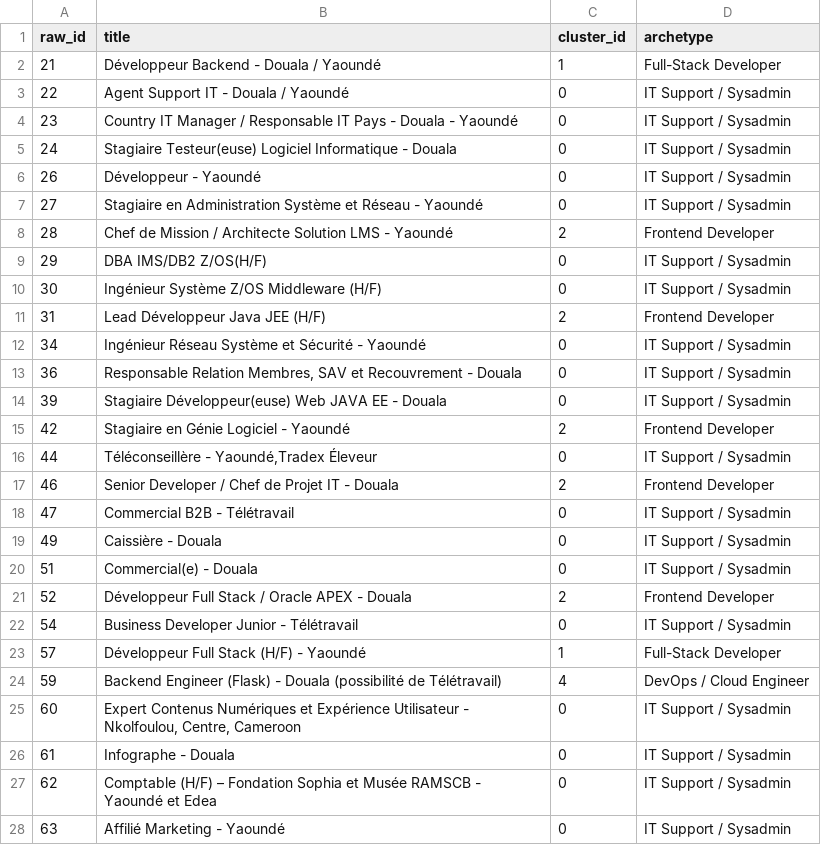
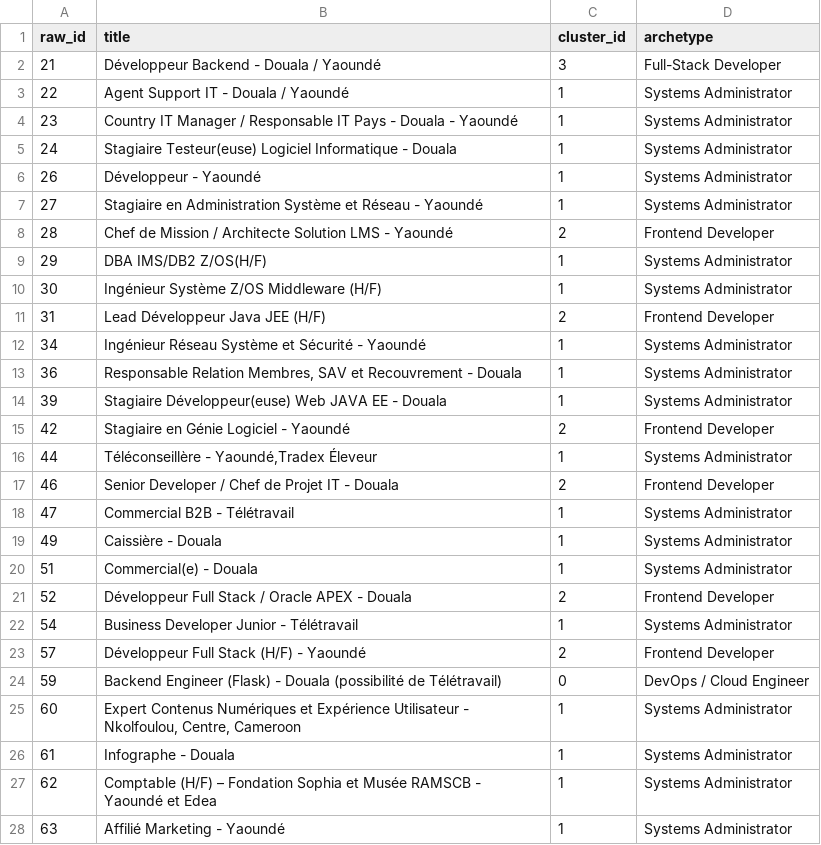
Before and after one commit to AKWOKING/cameroon-job-miner, a CSV file: data/exports/job_clusters.csv, drawn as a sheet; only a part is shown; the diff covers the shown part only.

```diff
--- a/data/exports/job_clusters.csv
+++ b/data/exports/job_clusters.csv
@@ -1,28 +1,28 @@
 raw_id,title,cluster_id,archetype
-21,Développeur Backend - Douala / Yaoundé,1,Full-Stack Developer
-22,Agent Support IT - Douala / Yaoundé,0,IT Support / Sysadmin
-23,Country IT Manager / Responsable IT Pays - Douala - Yaoundé,0,IT Support / Sysadmin
-24,Stagiaire Testeur(euse) Logiciel Informatique - Douala,0,IT Support / Sysadmin
-26,Développeur - Yaoundé,0,IT Support / Sysadmin
-27,Stagiaire en Administration Système et Réseau - Yaoundé,0,IT Support / Sysadmin
+21,Développeur Backend - Douala / Yaoundé,3,Full-Stack Developer
+22,Agent Support IT - Douala / Yaoundé,1,Systems Administrator
+23,Country IT Manager / Responsable IT Pays - Douala - Yaoundé,1,Systems Administrator
+24,Stagiaire Testeur(euse) Logiciel Informatique - Douala,1,Systems Administrator
+26,Développeur - Yaoundé,1,Systems Administrator
+27,Stagiaire en Administration Système et Réseau - Yaoundé,1,Systems Administrator
 28,Chef de Mission / Architecte Solution LMS - Yaoundé,2,Frontend Developer
-29,DBA IMS/DB2 Z/OS(H/F),0,IT Support / Sysadmin
-30,Ingénieur Système Z/OS Middleware (H/F),0,IT Support / Sysadmin
+29,DBA IMS/DB2 Z/OS(H/F),1,Systems Administrator
+30,Ingénieur Système Z/OS Middleware (H/F),1,Systems Administrator
 31,Lead Développeur Java JEE (H/F),2,Frontend Developer
-34,Ingénieur Réseau Système et Sécurité - Yaoundé,0,IT Support / Sysadmin
-36,"Responsable Relation Membres, SAV et Recouvrement - Douala",0,IT Support / Sysadmin
-39,Stagiaire Développeur(euse) Web JAVA EE - Douala,0,IT Support / Sysadmin
+34,Ingénieur Réseau Système et Sécurité - Yaoundé,1,Systems Administrator
+36,"Responsable Relation Membres, SAV et Recouvrement - Douala",1,Systems Administrator
+39,Stagiaire Développeur(euse) Web JAVA EE - Douala,1,Systems Administrator
 42,Stagiaire en Génie Logiciel - Yaoundé,2,Frontend Developer
-44,"Téléconseillère - Yaoundé,Tradex Éleveur",0,IT Support / Sysadmin
+44,"Téléconseillère - Yaoundé,Tradex Éleveur",1,Systems Administrator
 46,Senior Developer / Chef de Projet IT - Douala,2,Frontend Developer
-47,Commercial B2B - Télétravail,0,IT Support / Sysadmin
-49,Caissière - Douala,0,IT Support / Sysadmin
-51,Commercial(e) - Douala,0,IT Support / Sysadmin
+47,Commercial B2B - Télétravail,1,Systems Administrator
+49,Caissière - Douala,1,Systems Administrator
+51,Commercial(e) - Douala,1,Systems Administrator
 52,Développeur Full Stack / Oracle APEX - Douala,2,Frontend Developer
-54,Business Developer Junior - Télétravail,0,IT Support / Sysadmin
-57,Développeur Full Stack (H/F) - Yaoundé,1,Full-Stack Developer
-59,Backend Engineer (Flask) - Douala (possibilité de Télétravail),4,DevOps / Cloud Engineer
-60,"Expert Contenus Numériques et Expérience Utilisateur - Nkolfoulou, Centre, Cameroon",0,IT Support / Sysadmin
-61,Infographe - Douala,0,IT Support / Sysadmin
-62,Comptable (H/F) – Fondation Sophia et Musée RAMSCB - Yaoundé et Edea,0,IT Support / Sysadmin
-63,Affilié Marketing - Yaoundé,0,IT Support / Sysadmin
+54,Business Developer Junior - Télétravail,1,Systems Administrator
+57,Développeur Full Stack (H/F) - Yaoundé,2,Frontend Developer
+59,Backend Engineer (Flask) - Douala (possibilité de Télétravail),0,DevOps / Cloud Engineer
+60,"Expert Contenus Numériques et Expérience Utilisateur - Nkolfoulou, Centre, Cameroon",1,Systems Administrator
+61,Infographe - Douala,1,Systems Administrator
+62,Comptable (H/F) – Fondation Sophia et Musée RAMSCB - Yaoundé et Edea,1,Systems Administrator
+63,Affilié Marketing - Yaoundé,1,Systems Administrator
```
Also changed, not shown: 6 added rows and 118 edited cells elsewhere in this file, data/exports/association_rules.csv, data/exports/cluster_profiles.csv, 10 other files.
